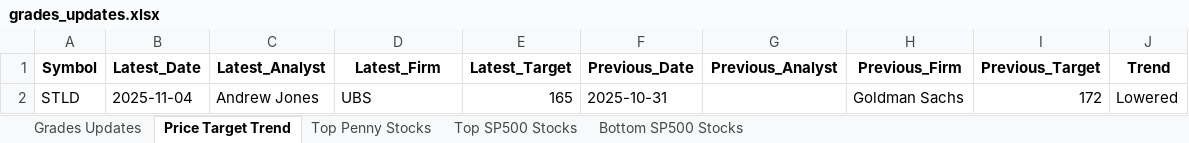
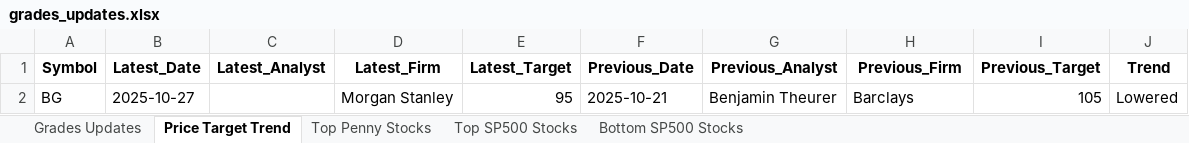
Before and after one commit to apujais007/api-nuggets, an Excel workbook: data/grades_updates.xlsx, sheet Price Target Trend, drawn as a sheet; values as stored, in another font and other column widths than the file's, no borders; removed rows and columns are numbered as before the commit, all else as after; the diff names each change by its address in the sheet, - before the commit and + after, or states it on an @@ line.

```diff
--- a/data/grades_updates.xlsx (sheet Price Target Trend)
+++ b/data/grades_updates.xlsx (sheet Price Target Trend)
-row 2: STLD | 2025-11-04 | Andrew Jones | UBS | 165 | 2025-10-31 |  | Goldman Sachs | 172 | Lowered
+row 2: BG | 2025-10-27 |  | Morgan Stanley | 95 | 2025-10-21 | Benjamin Theurer | Barclays | 105 | Lowered
```
Also changed, not shown: sheet Top Penny Stocks, sheet Top SP500 Stocks, sheet Bottom SP500 Stocks, sheet Grades Updates.
